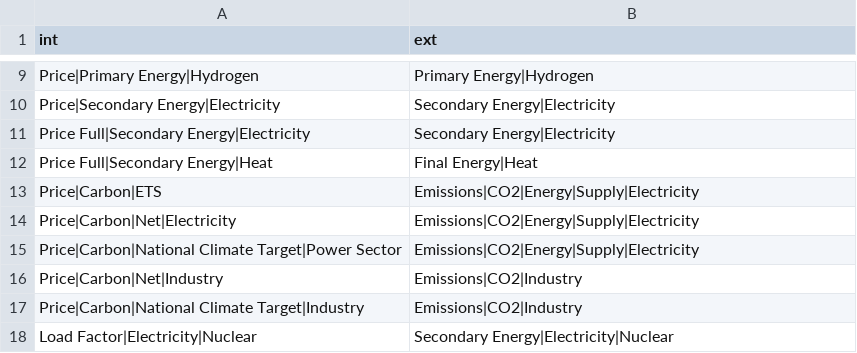
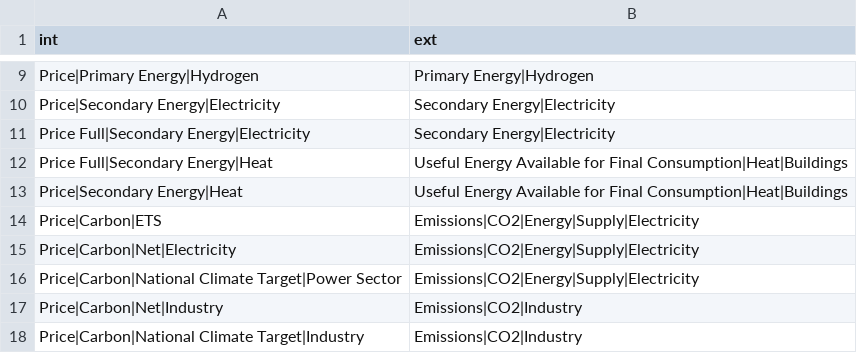
Before and after one commit to pik-piam/limes, a CSV file: inst/extdata/WeightedAverageVars.csv, drawn as a sheet; only a part is shown, gaps mark what is left out; the shorter side is filled out with more unchanged rows.

Commit message:
Correction in capacity|electricity-only names and the weighted variables for heat prices

```diff
--- a/inst/extdata/WeightedAverageVars.csv
+++ b/inst/extdata/WeightedAverageVars.csv
@@ -11,3 +11,4 @@ Price|Secondary Energy|Electricity;Secondary Energy|Electricity
 Price Full|Secondary Energy|Electricity;Secondary Energy|Electricity
-Price Full|Secondary Energy|Heat;Final Energy|Heat
+Price Full|Secondary Energy|Heat;Useful Energy Available for Final Consumption|Heat|Buildings
+Price|Secondary Energy|Heat;Useful Energy Available for Final Consumption|Heat|Buildings
 Price|Carbon|ETS;Emissions|CO2|Energy|Supply|Electricity
```
Also changed, not shown: 5 other files.
